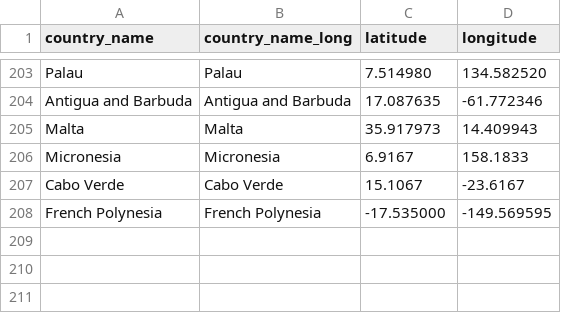
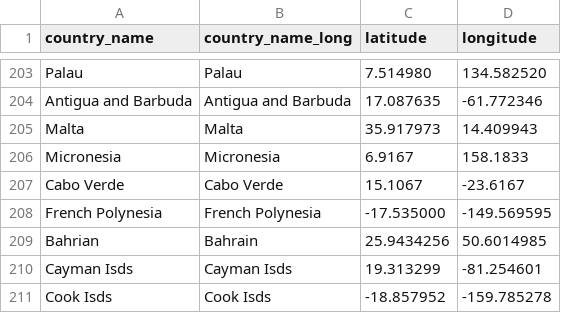
Before and after one commit to ziyingheng0701/FIT3179-A2, a CSV file: country_lat_long.csv, drawn as a sheet; only a part is shown, gaps mark what is left out.

Commit message:
Update country_lat_long.csv

```diff
--- a/country_lat_long.csv
+++ b/country_lat_long.csv
@@ -208 +208,4 @@ Cabo Verde, Cabo Verde, 15.1067, -23.6167
 French Polynesia, French Polynesia, -17.535000, -149.569595
+Bahrian, Bahrain, 25.9434256, 50.6014985
+Cayman Isds, Cayman Isds, 19.313299, -81.254601
+Cook Isds, Cook Isds, -18.857952, -159.785278
```
